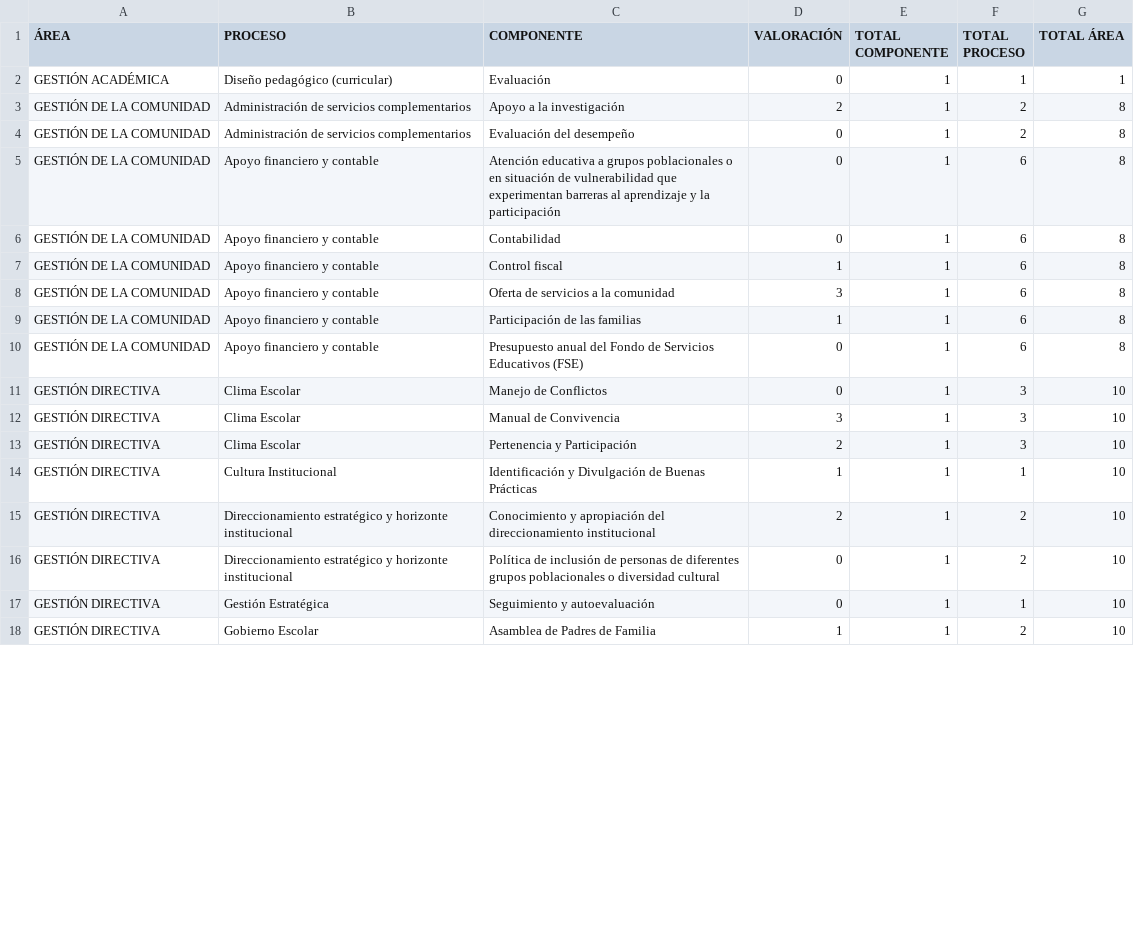
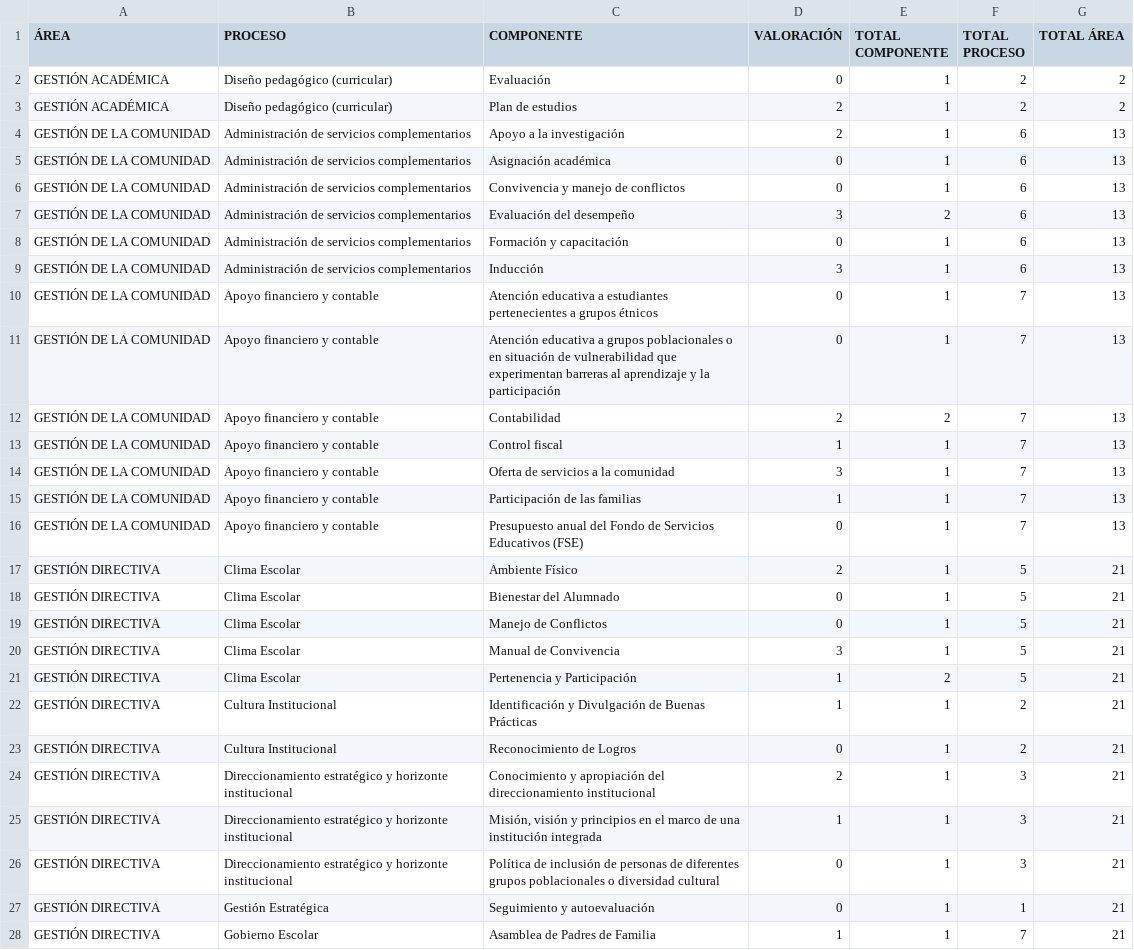
Before and after one commit to tomashs244/encuestas-ecolba, a CSV file: resultados-encuesta.csv, drawn as a sheet; only a part is shown; the diff covers the shown part only.

Commit message:
Actualización acumulada (2025-11-07)

```diff
--- a/resultados-encuesta.csv
+++ b/resultados-encuesta.csv
@@ -1,18 +1,28 @@
 ÁREA;PROCESO;COMPONENTE;VALORACIÓN;TOTAL COMPONENTE;TOTAL PROCESO;TOTAL ÁREA
-"GESTIÓN ACADÉMICA";"Diseño pedagógico (curricular)";"Evaluación";"0";"1";"1";"1"
-"GESTIÓN DE LA COMUNIDAD";"Administración de servicios complementarios";"Apoyo a la investigación";"2";"1";"2";"8"
-"GESTIÓN DE LA COMUNIDAD";"Administración de servicios complementarios";"Evaluación del desempeño";"0";"1";"2";"8"
-"GESTIÓN DE LA COMUNIDAD";"Apoyo financiero y contable";"Atención educativa a grupos poblacionales o en situación de vulnerabilidad que experimentan barreras al aprendizaje y la participación";"0";"1";"6";"8"
-"GESTIÓN DE LA COMUNIDAD";"Apoyo financiero y contable";"Contabilidad";"0";"1";"6";"8"
-"GESTIÓN DE LA COMUNIDAD";"Apoyo financiero y contable";"Control fiscal";"1";"1";"6";"8"
-"GESTIÓN DE LA COMUNIDAD";"Apoyo financiero y contable";"Oferta de servicios a la comunidad";"3";"1";"6";"8"
-"GESTIÓN DE LA COMUNIDAD";"Apoyo financiero y contable";"Participación de las familias";"1";"1";"6";"8"
-"GESTIÓN DE LA COMUNIDAD";"Apoyo financiero y contable";"Presupuesto anual del Fondo de Servicios Educativos (FSE)";"0";"1";"6";"8"
-"GESTIÓN DIRECTIVA";"Clima Escolar";"Manejo de Conflictos";"0";"1";"3";"10"
-"GESTIÓN DIRECTIVA";"Clima Escolar";"Manual de Convivencia";"3";"1";"3";"10"
-"GESTIÓN DIRECTIVA";"Clima Escolar";"Pertenencia y Participación";"2";"1";"3";"10"
-"GESTIÓN DIRECTIVA";"Cultura Institucional";"Identificación y Divulgación de Buenas Prácticas";"1";"1";"1";"10"
-"GESTIÓN DIRECTIVA";"Direccionamiento estratégico y horizonte institucional";"Conocimiento y apropiación del direccionamiento institucional";"2";"1";"2";"10"
-"GESTIÓN DIRECTIVA";"Direccionamiento estratégico y horizonte institucional";"Política de inclusión de personas de diferentes grupos poblacionales o diversidad cultural";"0";"1";"2";"10"
-"GESTIÓN DIRECTIVA";"Gestión Estratégica";"Seguimiento y autoevaluación";"0";"1";"1";"10"
-"GESTIÓN DIRECTIVA";"Gobierno Escolar";"Asamblea de Padres de Familia";"1";"1";"2";"10"
+"GESTIÓN ACADÉMICA";"Diseño pedagógico (curricular)";"Evaluación";"0";"1";"2";"2"
+"GESTIÓN ACADÉMICA";"Diseño pedagógico (curricular)";"Plan de estudios";"2";"1";"2";"2"
+"GESTIÓN DE LA COMUNIDAD";"Administración de servicios complementarios";"Apoyo a la investigación";"2";"1";"6";"13"
+"GESTIÓN DE LA COMUNIDAD";"Administración de servicios complementarios";"Asignación académica";"0";"1";"6";"13"
+"GESTIÓN DE LA COMUNIDAD";"Administración de servicios complementarios";"Convivencia y manejo de conflictos";"0";"1";"6";"13"
+"GESTIÓN DE LA COMUNIDAD";"Administración de servicios complementarios";"Evaluación del desempeño";"3";"2";"6";"13"
+"GESTIÓN DE LA COMUNIDAD";"Administración de servicios complementarios";"Formación y capacitación";"0";"1";"6";"13"
+"GESTIÓN DE LA COMUNIDAD";"Administración de servicios complementarios";"Inducción";"3";"1";"6";"13"
+"GESTIÓN DE LA COMUNIDAD";"Apoyo financiero y contable";"Atención educativa a estudiantes pertenecientes a grupos étnicos";"0";"1";"7";"13"
+"GESTIÓN DE LA COMUNIDAD";"Apoyo financiero y contable";"Atención educativa a grupos poblacionales o en situación de vulnerabilidad que experimentan barreras al aprendizaje y la participación";"0";"1";"7";"13"
+"GESTIÓN DE LA COMUNIDAD";"Apoyo financiero y contable";"Contabilidad";"2";"2";"7";"13"
+"GESTIÓN DE LA COMUNIDAD";"Apoyo financiero y contable";"Control fiscal";"1";"1";"7";"13"
+"GESTIÓN DE LA COMUNIDAD";"Apoyo financiero y contable";"Oferta de servicios a la comunidad";"3";"1";"7";"13"
+"GESTIÓN DE LA COMUNIDAD";"Apoyo financiero y contable";"Participación de las familias";"1";"1";"7";"13"
+"GESTIÓN DE LA COMUNIDAD";"Apoyo financiero y contable";"Presupuesto anual del Fondo de Servicios Educativos (FSE)";"0";"1";"7";"13"
+"GESTIÓN DIRECTIVA";"Clima Escolar";"Ambiente Físico";"2";"1";"5";"21"
+"GESTIÓN DIRECTIVA";"Clima Escolar";"Bienestar del Alumnado";"0";"1";"5";"21"
+"GESTIÓN DIRECTIVA";"Clima Escolar";"Manejo de Conflictos";"0";"1";"5";"21"
+"GESTIÓN DIRECTIVA";"Clima Escolar";"Manual de Convivencia";"3";"1";"5";"21"
+"GESTIÓN DIRECTIVA";"Clima Escolar";"Pertenencia y Participación";"1";"2";"5";"21"
+"GESTIÓN DIRECTIVA";"Cultura Institucional";"Identificación y Divulgación de Buenas Prácticas";"1";"1";"2";"21"
+"GESTIÓN DIRECTIVA";"Cultura Institucional";"Reconocimiento de Logros";"0";"1";"2";"21"
+"GESTIÓN DIRECTIVA";"Direccionamiento estratégico y horizonte institucional";"Conocimiento y apropiación del direccionamiento institucional";"2";"1";"3";"21"
+"GESTIÓN DIRECTIVA";"Direccionamiento estratégico y horizonte institucional";"Misión, visión y principios en el marco de una institución integrada";"1";"1";"3";"21"
+"GESTIÓN DIRECTIVA";"Direccionamiento estratégico y horizonte institucional";"Política de inclusión de personas de diferentes grupos poblacionales o diversidad cultural";"0";"1";"3";"21"
+"GESTIÓN DIRECTIVA";"Gestión Estratégica";"Seguimiento y autoevaluación";"0";"1";"1";"21"
+"GESTIÓN DIRECTIVA";"Gobierno Escolar";"Asamblea de Padres de Familia";"1";"1";"7";"21"
```
Also changed, not shown: 7 added rows and 4 edited cells elsewhere in this file.
